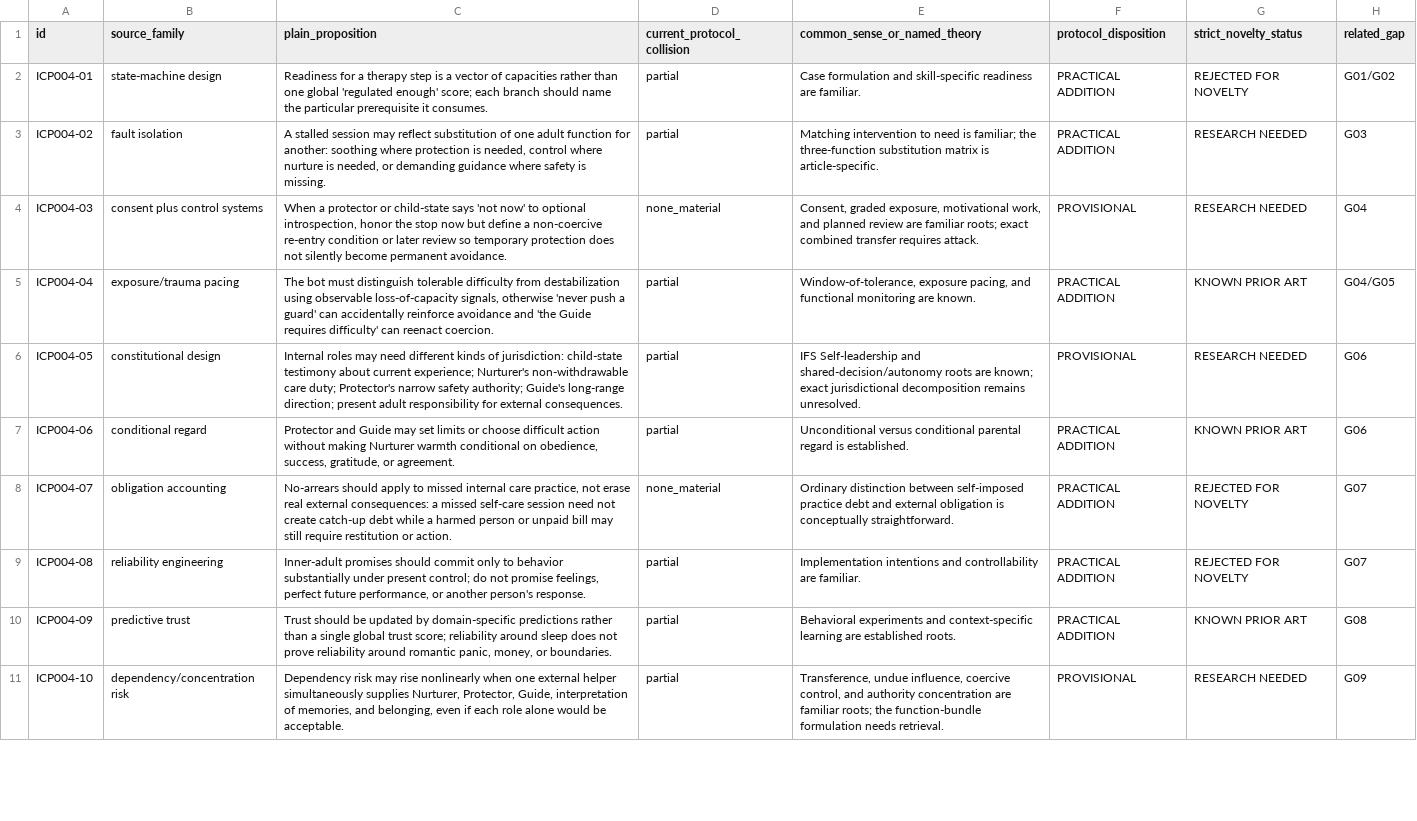
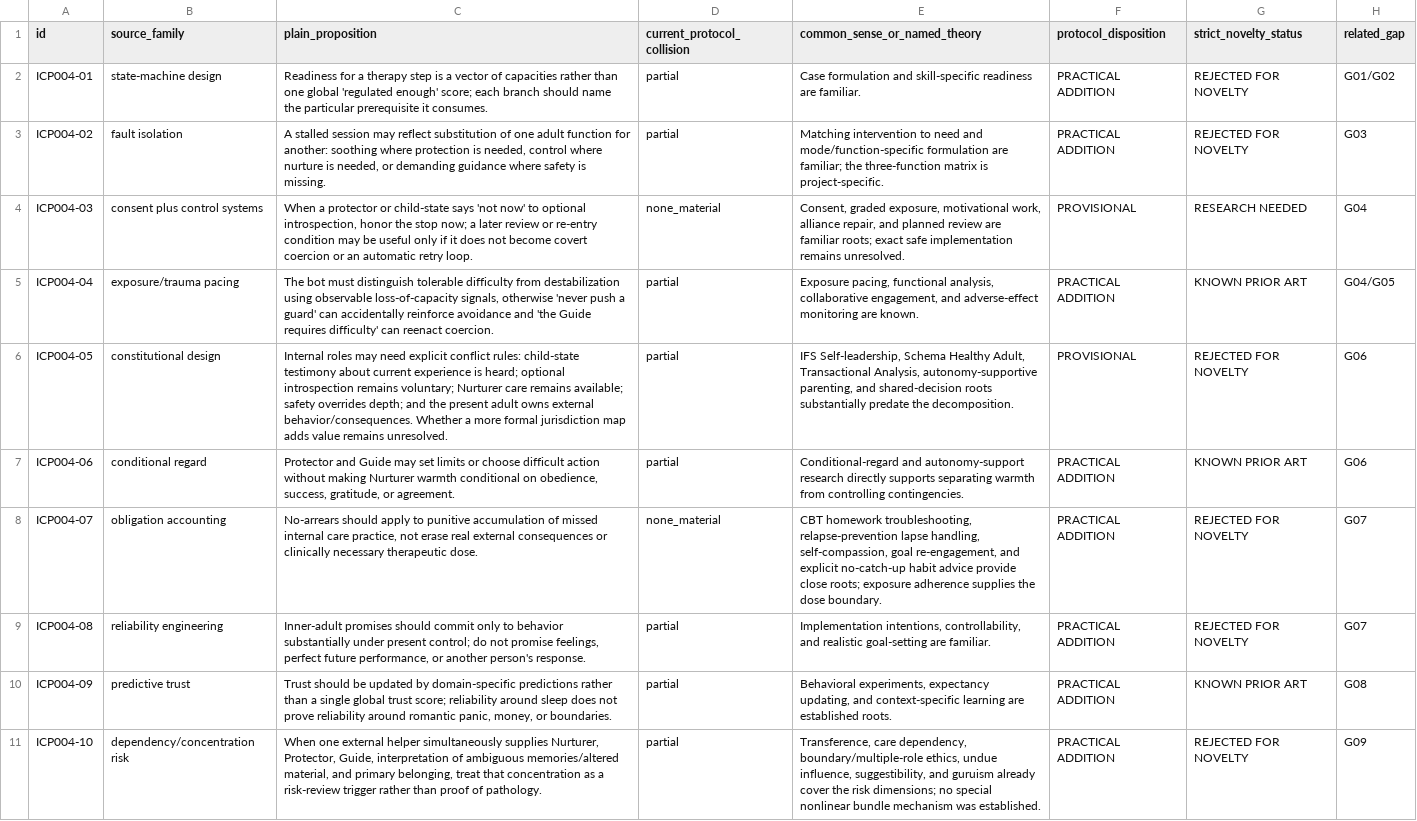
Before and after one commit to u-dont-existDOTcom/creativeTailSampling, a CSV file: analysis/inner_child_protocol/candidate-ledger-batch-004.csv, drawn as a sheet; only a part is shown; the diff covers the shown part only; the diff names each change by its address in the sheet, - before the commit and + after, or states it on an @@ line.

Commit message:
Adjudicate Batch 004 candidates after Exa and Parallel research

```diff
--- a/analysis/inner_child_protocol/candidate-ledger-batch-004.csv
+++ b/analysis/inner_child_protocol/candidate-ledger-batch-004.csv
-E3 (common_sense_or_named_theory): …to need is familiar; the three-function substitution matrix is article-specific.
+E3 (common_sense_or_named_theory): …to need and mode/function-specific formulation are familiar; the three-function matrix is project-specific.
-G3 (strict_novelty_status): RESEARCH NEEDED
+G3 (strict_novelty_status): REJECTED FOR NOVELTY
-C4 (plain_proposition): …the stop now but define a non-coercive re-entry condition or later review so temporary protection does not silently become permanent avoidance.
+C4 (plain_proposition): …the stop now; a later review or re-entry condition may be useful only if it does not become covert coercion or an automatic retry loop.
-E4 (common_sense_or_named_theory): …motivational work, and planned review are familiar roots; exact combined transfer requires attack.
+E4 (common_sense_or_named_theory): …motivational work, alliance repair, and planned review are familiar roots; exact safe implementation remains unresolved.
-E5 (common_sense_or_named_theory): Window-of-tolerance, exposure pacing, and functional monitoring are…
+E5 (common_sense_or_named_theory): Exposure pacing, functional analysis, collaborative engagement, and adverse-effect monitoring are…
-C6 (plain_proposition): …may need different kinds of jurisdiction: child-state testimony about current experience; Nurturer's non-withdrawable care duty; Protector's narrow safety authority; Guide's long-range direction; present adult responsibility for external consequences.
+C6 (plain_proposition): …may need explicit conflict rules: child-state testimony about current experience is heard; optional introspection remains voluntary; Nurturer care remains available; safety overrides depth; and the present adult owns external behavior/consequences. Whether a more formal jurisdiction map adds value remains unresolved.
-E6 (common_sense_or_named_theory): IFS Self-leadership and shared-decision/autonomy roots are known; exact jurisdictional decomposition remains unresolved.
+E6 (common_sense_or_named_theory): IFS Self-leadership, Schema Healthy Adult, Transactional Analysis, autonomy-supportive parenting, and shared-decision roots substantially predate the decomposition.
-G6 (strict_novelty_status): RESEARCH NEEDED
+G6 (strict_novelty_status): REJECTED FOR NOVELTY
-E7 (common_sense_or_named_theory): Unconditional versus conditional parental regard is established.
+E7 (common_sense_or_named_theory): Conditional-regard and autonomy-support research directly supports separating warmth from controlling contingencies.
-C8 (plain_proposition): …apply to missed internal care practice, not erase real external consequences: a missed self-care session need not create catch-up debt while a harmed person or unpaid bill may still require restitution or action.
+C8 (plain_proposition): …apply to punitive accumulation of missed internal care practice, not erase real external consequences or clinically necessary therapeutic dose.
-E8 (common_sense_or_named_theory): Ordinary distinction between self-imposed practice debt and external obligation is conceptually straightforward.
+E8 (common_sense_or_named_theory): CBT homework troubleshooting, relapse-prevention lapse handling, self-compassion, goal re-engagement, and explicit no-catch-up habit advice provide close roots; exposure adherence supplies the dose boundary.
-E9 (common_sense_or_named_theory): Implementation intentions and controllability are familiar.
+E9 (common_sense_or_named_theory): Implementation intentions, controllability, and realistic goal-setting are familiar.
-E10 (common_sense_or_named_theory): Behavioral experiments and context-specific…
+E10 (common_sense_or_named_theory): Behavioral experiments, expectancy updating, and context-specific…
-C11 (plain_proposition): Dependency risk may rise nonlinearly when one external helper simultaneously supplies Nurturer, Protector, Guide, interpretation of memories, and belonging, even if each role alone would be acceptable.
+C11 (plain_proposition): When one external helper simultaneously supplies Nurturer, Protector, Guide, interpretation of ambiguous memories/altered material, and primary belonging, treat that concentration as a risk-review trigger rather than proof of pathology.
-E11 (common_sense_or_named_theory): Transference, undue influence, coercive control, and authority concentration are familiar roots; the function-bundle formulation needs retrieval.
+E11 (common_sense_or_named_theory): Transference, care dependency, boundary/multiple-role ethics, undue influence, suggestibility, and guruism already cover the risk dimensions; no special nonlinear bundle mechanism was established.
-F11 (protocol_disposition): PROVISIONAL
+F11 (protocol_disposition): PRACTICAL ADDITION
-G11 (strict_novelty_status): RESEARCH NEEDED
+G11 (strict_novelty_status): REJECTED FOR NOVELTY
```
Also changed, not shown: 17 edited cells elsewhere in this file.
